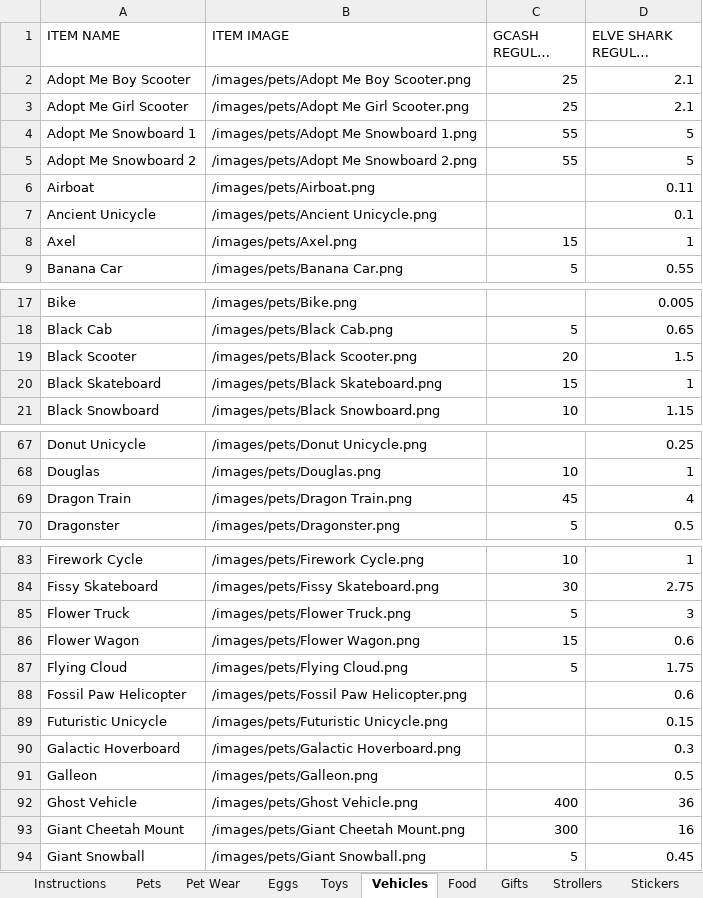
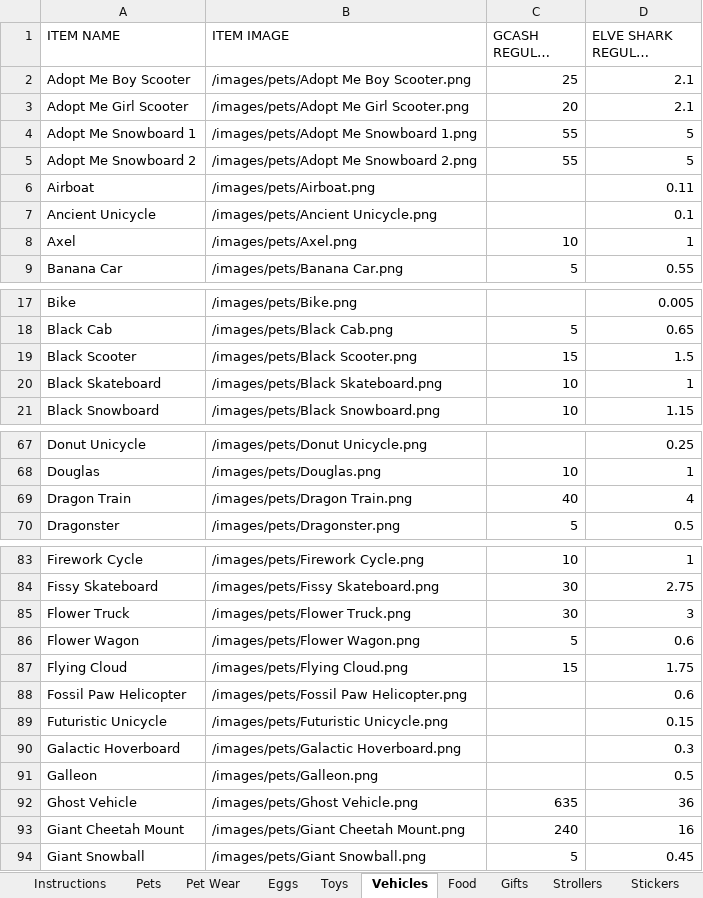
Before and after one commit to tonicholaus-eng/csbt-hub, an Excel workbook: source-data/trading-data.pre-elve-sync.backup.xlsx, sheet Vehicles, drawn as a sheet; only a part is shown, gaps mark what is left out; long unchanged cells end in …; values as stored, in another font and other column widths than the file's, no borders; the diff covers the shown part only; the diff names each change by its address in the sheet, - before the commit and + after, or states it on an @@ line.

Commit message:
Refresh Elve values and regenerate trading data

```diff
--- a/source-data/trading-data.pre-elve-sync.backup.xlsx (sheet Vehicles)
+++ b/source-data/trading-data.pre-elve-sync.backup.xlsx (sheet Vehicles)
-C3 (GCASH REGULAR VALUE): 25
+C3 (GCASH REGULAR VALUE): 20
-C8 (GCASH REGULAR VALUE): 15
+C8 (GCASH REGULAR VALUE): 10
-C19 (GCASH REGULAR VALUE): 20
+C19 (GCASH REGULAR VALUE): 15
-C20 (GCASH REGULAR VALUE): 15
+C20 (GCASH REGULAR VALUE): 10
-C69 (GCASH REGULAR VALUE): 45
+C69 (GCASH REGULAR VALUE): 40
-C85 (GCASH REGULAR VALUE): 5
+C85 (GCASH REGULAR VALUE): 30
-C86 (GCASH REGULAR VALUE): 15
+C86 (GCASH REGULAR VALUE): 5
-C87 (GCASH REGULAR VALUE): 5
+C87 (GCASH REGULAR VALUE): 15
-C92 (GCASH REGULAR VALUE): 400
+C92 (GCASH REGULAR VALUE): 635
-C93 (GCASH REGULAR VALUE): 300
+C93 (GCASH REGULAR VALUE): 240
```
Also changed, not shown: 7 edited cells elsewhere in this sheet, sheet Pets, sheet Pet Wear, sheet Toys, sheet Strollers, sheet Food, sheet Eggs, 3 more sheets, 10 other files.
